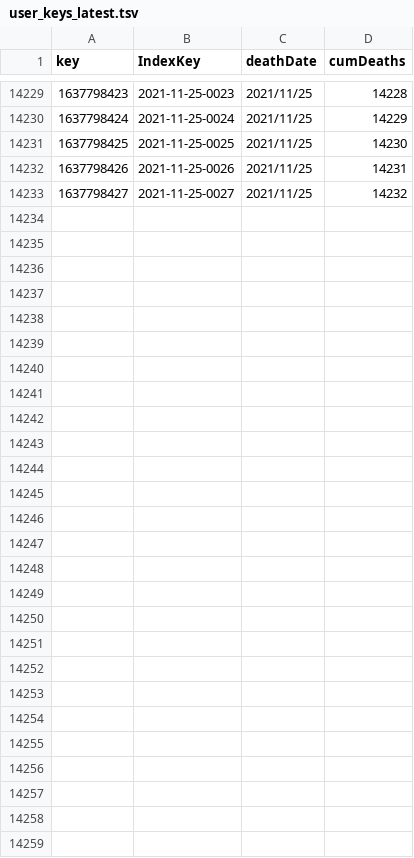
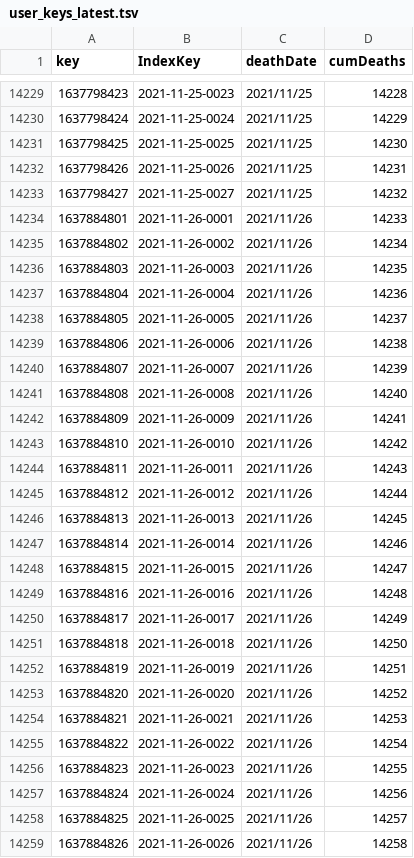
Before and after one commit to kaveenr/covid19-memorial-lk-data, a TSV file: data/user_keys_latest.tsv, drawn as a sheet; only a part is shown, gaps mark what is left out.

```diff
--- a/data/user_keys_latest.tsv
+++ b/data/user_keys_latest.tsv
@@ -14233 +14233,27 @@ key	IndexKey	deathDate	cumDeaths
 1637798427	2021-11-25-0027	2021/11/25	14232
+1637884801	2021-11-26-0001	2021/11/26	14233
+1637884802	2021-11-26-0002	2021/11/26	14234
+1637884803	2021-11-26-0003	2021/11/26	14235
+1637884804	2021-11-26-0004	2021/11/26	14236
+1637884805	2021-11-26-0005	2021/11/26	14237
+1637884806	2021-11-26-0006	2021/11/26	14238
+1637884807	2021-11-26-0007	2021/11/26	14239
+1637884808	2021-11-26-0008	2021/11/26	14240
+1637884809	2021-11-26-0009	2021/11/26	14241
+1637884810	2021-11-26-0010	2021/11/26	14242
+1637884811	2021-11-26-0011	2021/11/26	14243
+1637884812	2021-11-26-0012	2021/11/26	14244
+1637884813	2021-11-26-0013	2021/11/26	14245
+1637884814	2021-11-26-0014	2021/11/26	14246
+1637884815	2021-11-26-0015	2021/11/26	14247
+1637884816	2021-11-26-0016	2021/11/26	14248
+1637884817	2021-11-26-0017	2021/11/26	14249
+1637884818	2021-11-26-0018	2021/11/26	14250
+1637884819	2021-11-26-0019	2021/11/26	14251
+1637884820	2021-11-26-0020	2021/11/26	14252
+1637884821	2021-11-26-0021	2021/11/26	14253
+1637884822	2021-11-26-0022	2021/11/26	14254
+1637884823	2021-11-26-0023	2021/11/26	14255
+1637884824	2021-11-26-0024	2021/11/26	14256
+1637884825	2021-11-26-0025	2021/11/26	14257
+1637884826	2021-11-26-0026	2021/11/26	14258
```
Also changed, not shown: 3 other files.
